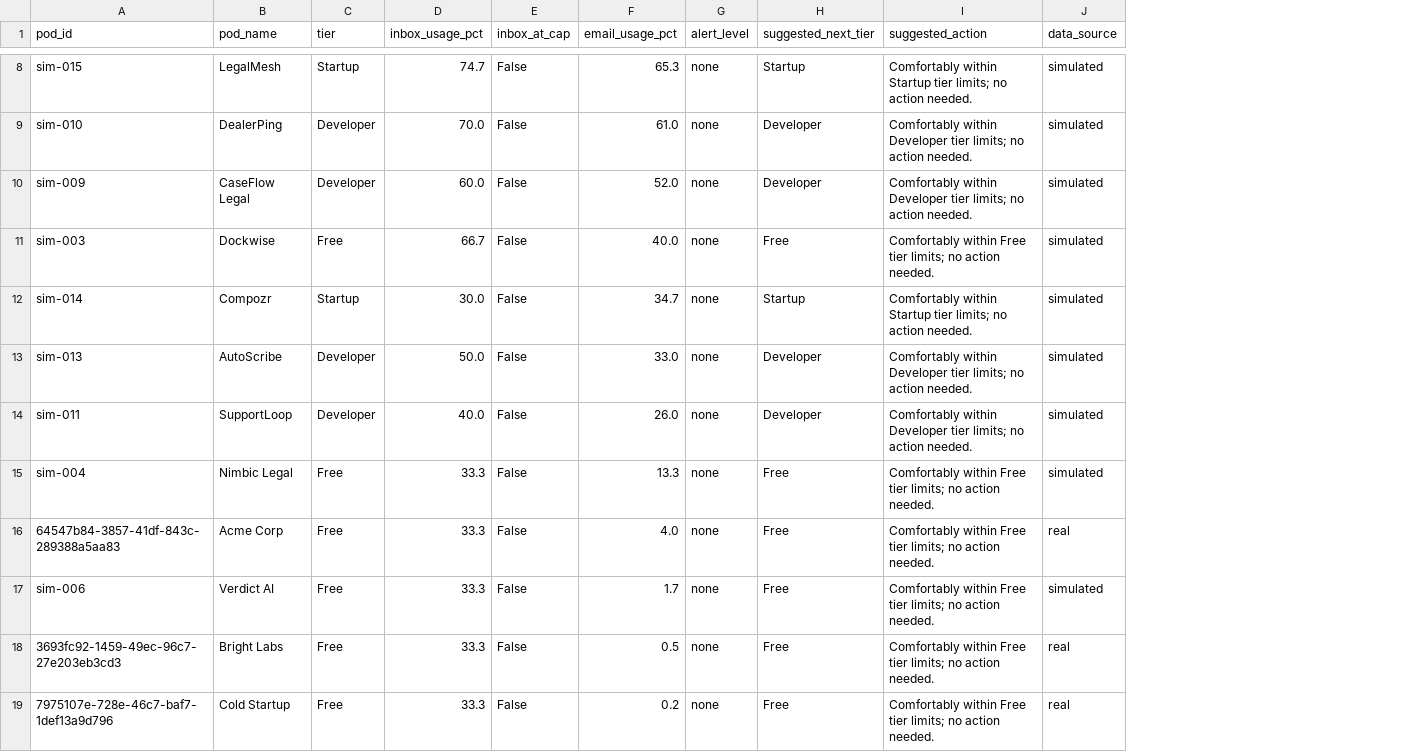
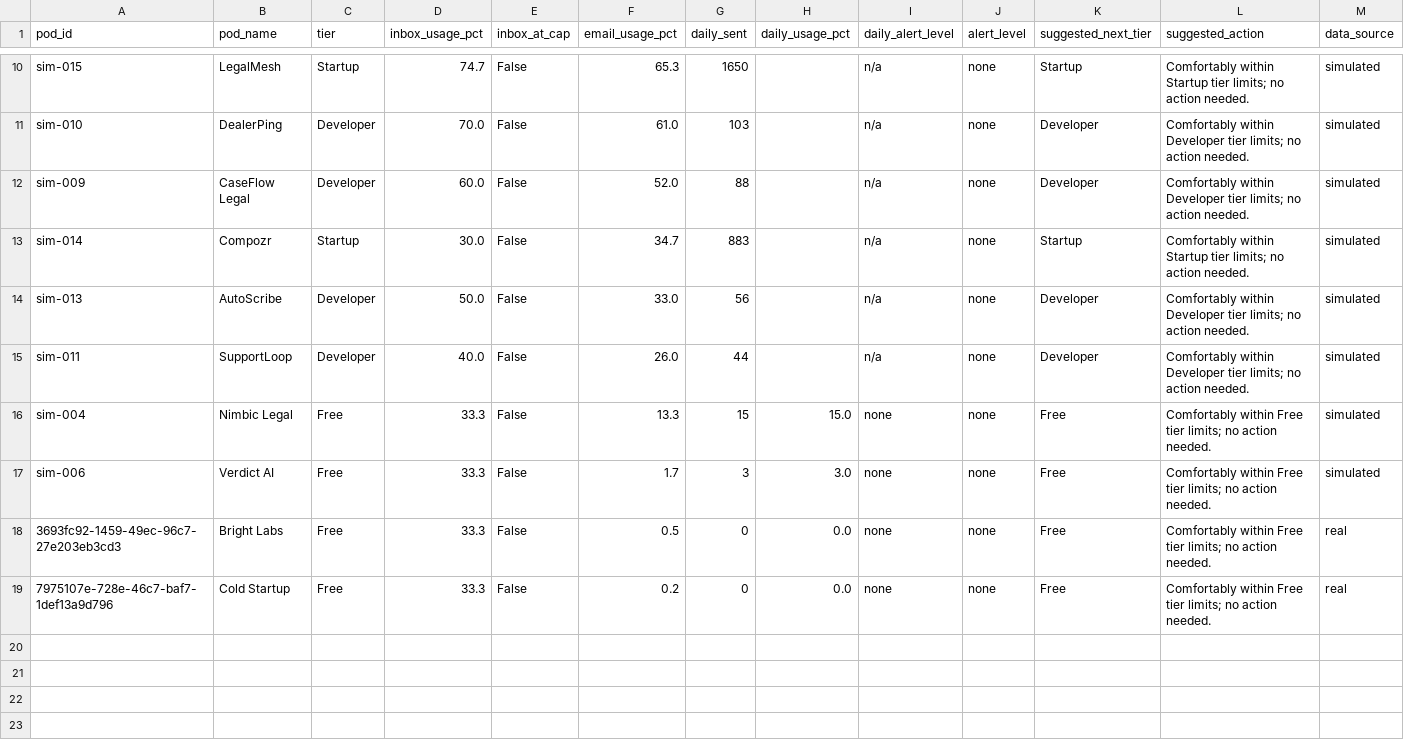
Before and after one commit to benseiple8/agentmail-usage-demo, a CSV file: alerts.csv, drawn as a sheet; only a part is shown, gaps mark what is left out; removed rows and columns are numbered as before the commit, all else as after; the diff covers the shown part only; the diff names each change by its address in the sheet, - before the commit and + after, or states it on an @@ line.

```diff
--- a/alerts.csv
+++ b/alerts.csv
+column G (daily_sent), rows 10-19: 1650 | 103 | 88 | 883 | 56 | 44 | 15 | 3 | 0 | 0
+column H (daily_usage_pct), rows 16-19: 15.0 | 3.0 | 0.0 | 0.0
+column I (daily_alert_level), rows 10-19: n/a | n/a | n/a | n/a | n/a | n/a | none | none | none | none
-row 11: sim-003 | Dockwise | Free | 66.7 | False | 40.0 | none | Free | Comfortably within Free tier limits; no action needed. | simulated
-row 16: 64547b84-3857-41df-843c-289388a5aa83 | Acme Corp | Free | 33.3 | False | 4.0 | none | Free | Comfortably within Free tier limits; no action needed. | real
```
Also changed, not shown: 2 added rows and 6 edited cells elsewhere in this file, icp_scores.csv, priority_accounts.csv, 9 other files.
